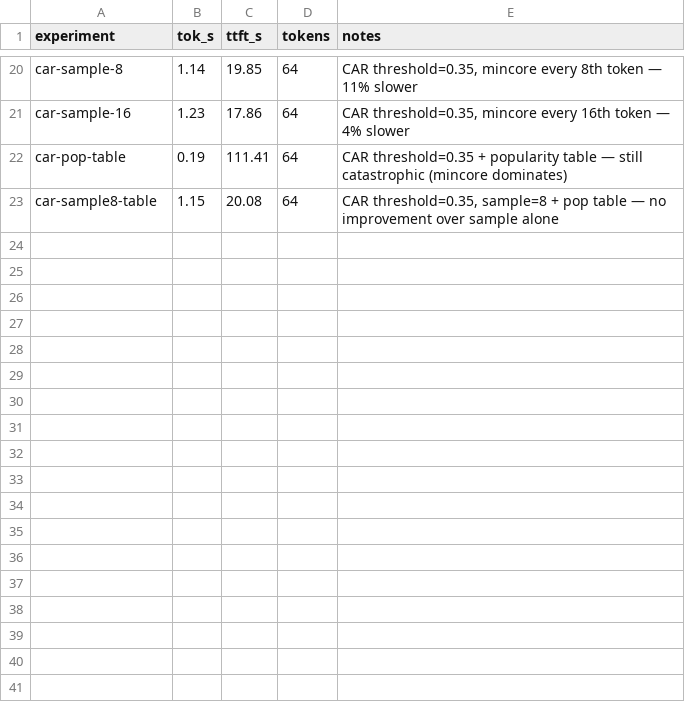
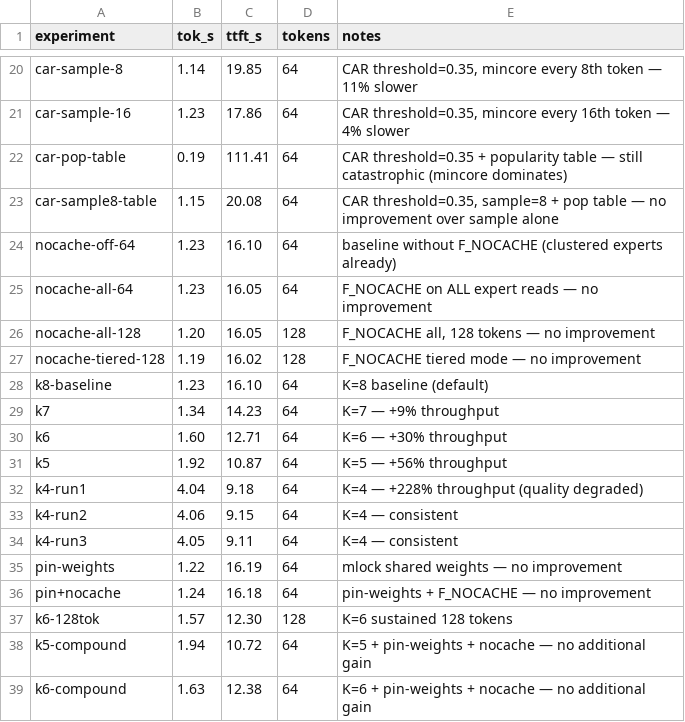
Before and after one commit to tayoun/flash-moe, a TSV file: results.tsv, drawn as a sheet; only a part is shown, gaps mark what is left out; the diff names each change by its address in the sheet, - before the commit and + after, or states it on an @@ line.

```diff
--- a/results.tsv
+++ b/results.tsv
+row 24: nocache-off-64 | 1.23 | 16.10 | 64 | baseline without F_NOCACHE (clustered experts already)
+row 25: nocache-all-64 | 1.23 | 16.05 | 64 | F_NOCACHE on ALL expert reads — no improvement
+row 26: nocache-all-128 | 1.20 | 16.05 | 128 | F_NOCACHE all, 128 tokens — no improvement
+row 27: nocache-tiered-128 | 1.19 | 16.02 | 128 | F_NOCACHE tiered mode — no improvement
+row 28: k8-baseline | 1.23 | 16.10 | 64 | K=8 baseline (default)
+row 29: k7 | 1.34 | 14.23 | 64 | K=7 — +9% throughput
+row 30: k6 | 1.60 | 12.71 | 64 | K=6 — +30% throughput
+row 31: k5 | 1.92 | 10.87 | 64 | K=5 — +56% throughput
+row 32: k4-run1 | 4.04 | 9.18 | 64 | K=4 — +228% throughput (quality degraded)
+row 33: k4-run2 | 4.06 | 9.15 | 64 | K=4 — consistent
+row 34: k4-run3 | 4.05 | 9.11 | 64 | K=4 — consistent
+row 35: pin-weights | 1.22 | 16.19 | 64 | mlock shared weights — no improvement
+row 36: pin+nocache | 1.24 | 16.18 | 64 | pin-weights + F_NOCACHE — no improvement
+row 37: k6-128tok | 1.57 | 12.30 | 128 | K=6 sustained 128 tokens
+row 38: k5-compound | 1.94 | 10.72 | 64 | K=5 + pin-weights + nocache — no additional gain
+row 39: k6-compound | 1.63 | 12.38 | 64 | K=6 + pin-weights + nocache — no additional gain
```
Also changed, not shown: 3 other files.
